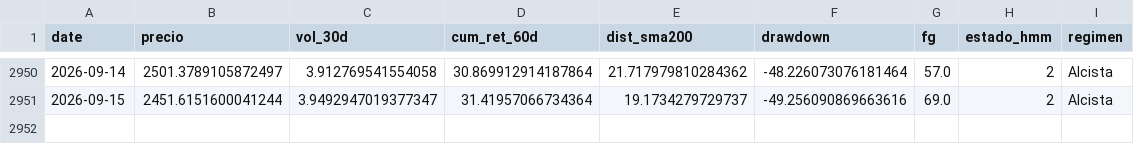
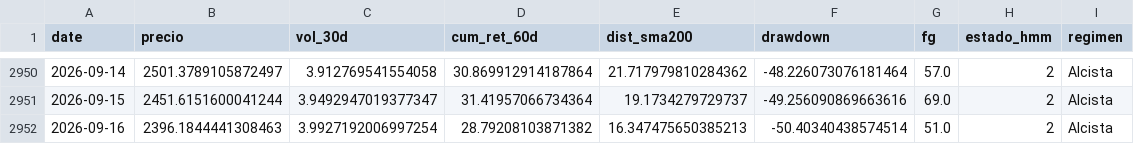
Before and after one commit to josean9/TFG_ETH_FORECAST, a CSV file: data/csv/raw/regimenes.csv, drawn as a sheet; only a part is shown, gaps mark what is left out.

```diff
--- a/data/csv/raw/regimenes.csv
+++ b/data/csv/raw/regimenes.csv
@@ -2951 +2951,2 @@ date,precio,vol_30d,cum_ret_60d,dist_sma200,drawdown,fg,estado_hmm,regimen
 2026-09-15,2451.6151600041244,3.9492947019377347,31.41957066734364,19.1734279729737,-49.256090869663616,69.0,2,Alcista
+2026-09-16,2396.1844441308463,3.9927192006997254,28.79208103871382,16.347475650385213,-50.40340438574514,51.0,2,Alcista
```
Also changed, not shown: 2 other files.
